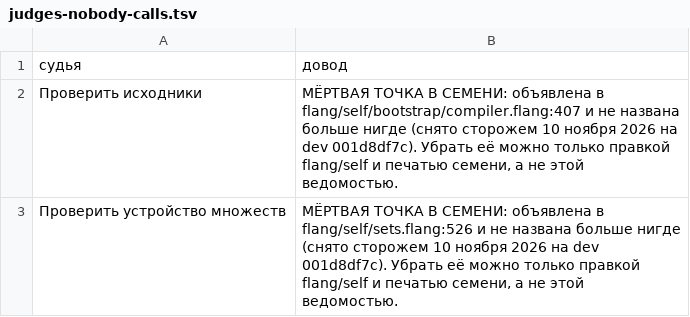
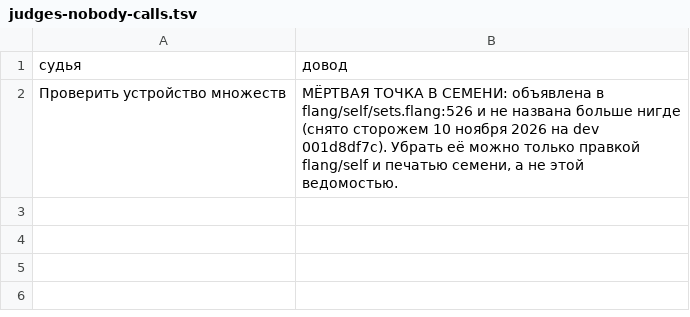
Before and after one commit to digitable-lol/flang, a TSV file: scripts/ledgers/judges-nobody-calls.tsv, drawn as a sheet; the diff names each change by its address in the sheet, - before the commit and + after, or states it on an @@ line.

```diff
--- a/scripts/ledgers/judges-nobody-calls.tsv
+++ b/scripts/ledgers/judges-nobody-calls.tsv
-row 2: Проверить исходники | МЁРТВАЯ ТОЧКА В СЕМЕНИ: объявлена в flang/self/bootstrap/compiler.flang:407 и не названа больше нигде (снято сторожем 10 ноября 2026 на dev 001d8df7c). Убрать её можно только правкой flang/self и печатью семени, а не этой ведомостью.
```
Also changed, not shown: scripts/ledgers/checks-nobody-calls.tsv, 3 other files.
